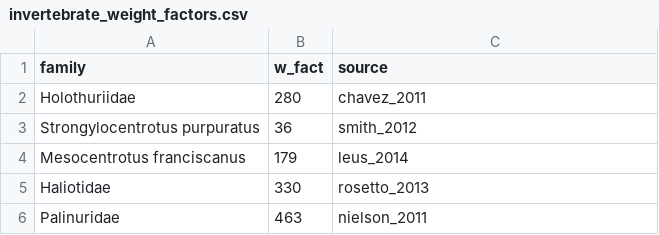
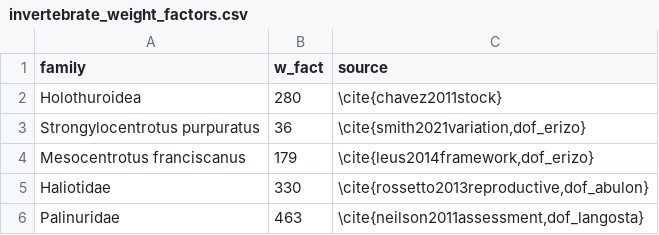
Before and after one commit to jcvdav/reserve_economic_value, a CSV file: data/raw_data/invertebrate_weight_factors.csv, drawn as a sheet.

```diff
--- a/data/raw_data/invertebrate_weight_factors.csv
+++ b/data/raw_data/invertebrate_weight_factors.csv
@@ -1,6 +1,6 @@
 family,w_fact,source
-Holothuriidae,280,chavez_2011
-Strongylocentrotus purpuratus,36,smith_2012
-Mesocentrotus franciscanus,179,leus_2014
-Haliotidae,330,rosetto_2013
-Palinuridae,463,nielson_2011
+Holothuroidea,280,\cite{chavez2011stock}
+Strongylocentrotus purpuratus,36,"\cite{smith2021variation,dof_erizo}"
+Mesocentrotus franciscanus,179,"\cite{leus2014framework,dof_erizo}"
+Haliotidae,330,"\cite{rossetto2013reproductive,dof_abulon}"
+Palinuridae,463,"\cite{neilson2011assessment,dof_langosta}"
```
Also changed, not shown: data/processed_data/family_prices.csv, 19 other files.
